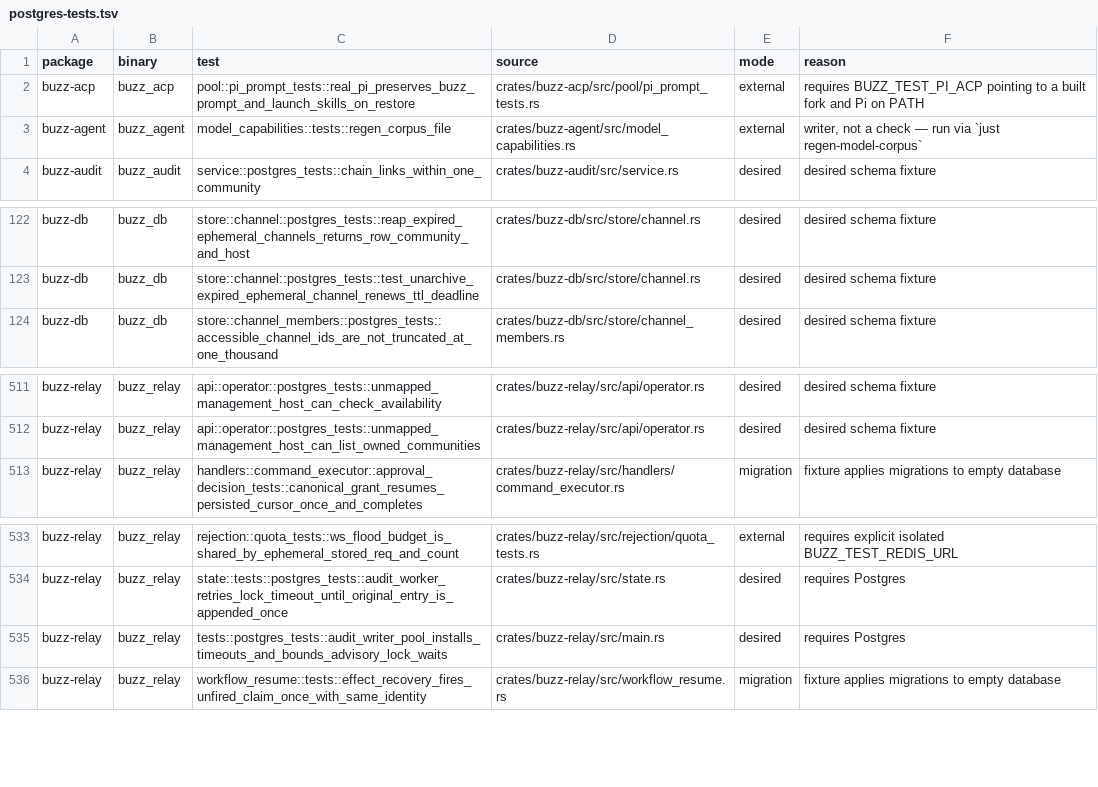
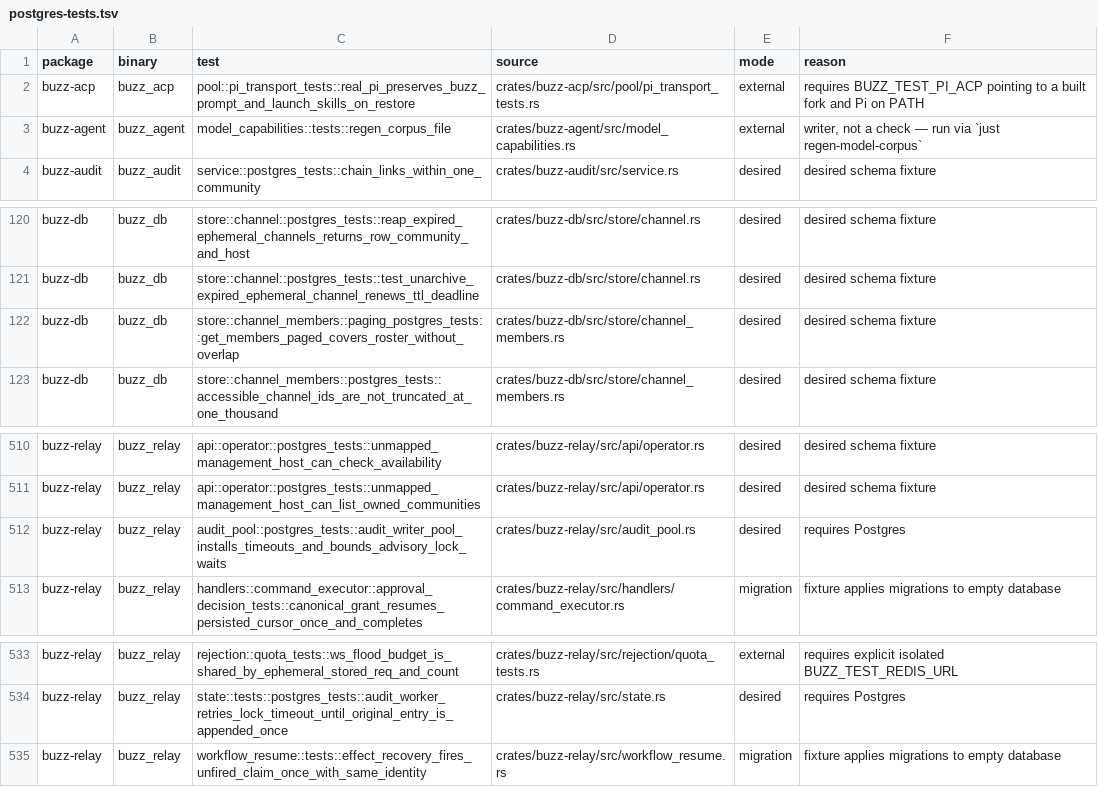
Before and after one commit to only21mil/buzz, a TSV file: scripts/postgres-tests.tsv, drawn as a sheet; only a part is shown, gaps mark what is left out; the diff covers the shown part only.

Commit message:
test: reconcile compiled PostgreSQL inventory and audit pool target
Signed-off-by: Victor Vogel <263261067+only21mil@users.noreply.github.com>

```diff
--- a/scripts/postgres-tests.tsv
+++ b/scripts/postgres-tests.tsv
@@ -1,3 +1,3 @@
 package	binary	test	source	mode	reason
-buzz-acp	buzz_acp	pool::pi_prompt_tests::real_pi_preserves_buzz_prompt_and_launch_skills_on_restore	crates/buzz-acp/src/pool/pi_prompt_tests.rs	external	requires BUZZ_TEST_PI_ACP pointing to a built fork and Pi on PATH
+buzz-acp	buzz_acp	pool::pi_transport_tests::real_pi_preserves_buzz_prompt_and_launch_skills_on_restore	crates/buzz-acp/src/pool/pi_transport_tests.rs	external	requires BUZZ_TEST_PI_ACP pointing to a built fork and Pi on PATH
 buzz-agent	buzz_agent	model_capabilities::tests::regen_corpus_file	crates/buzz-agent/src/model_capabilities.rs	external	writer, not a check — run via `just regen-model-corpus`
@@ -123,2 +121,3 @@ buzz-db	buzz_db	store::channel::postgres_tests::reap_expired_ephemeral_channels_
 buzz-db	buzz_db	store::channel::postgres_tests::test_unarchive_expired_ephemeral_channel_renews_ttl_deadline	crates/buzz-db/src/store/channel.rs	desired	desired schema fixture
+buzz-db	buzz_db	store::channel_members::paging_postgres_tests::get_members_paged_covers_roster_without_overlap	crates/buzz-db/src/store/channel_members.rs	desired	desired schema fixture
 buzz-db	buzz_db	store::channel_members::postgres_tests::accessible_channel_ids_are_not_truncated_at_one_thousand	crates/buzz-db/src/store/channel_members.rs	desired	desired schema fixture
@@ -512,2 +511,3 @@ buzz-relay	buzz_relay	api::operator::postgres_tests::unmapped_management_host_ca
 buzz-relay	buzz_relay	api::operator::postgres_tests::unmapped_management_host_can_list_owned_communities	crates/buzz-relay/src/api/operator.rs	desired	desired schema fixture
+buzz-relay	buzz_relay	audit_pool::postgres_tests::audit_writer_pool_installs_timeouts_and_bounds_advisory_lock_waits	crates/buzz-relay/src/audit_pool.rs	desired	requires Postgres
 buzz-relay	buzz_relay	handlers::command_executor::approval_decision_tests::canonical_grant_resumes_persisted_cursor_once_and_completes	crates/buzz-relay/src/handlers/command_executor.rs	migration	fixture applies migrations to empty database
@@ -534,3 +534,2 @@ buzz-relay	buzz_relay	rejection::quota_tests::ws_flood_budget_is_shared_by_ephem
 buzz-relay	buzz_relay	state::tests::postgres_tests::audit_worker_retries_lock_timeout_until_original_entry_is_appended_once	crates/buzz-relay/src/state.rs	desired	requires Postgres
-buzz-relay	buzz_relay	tests::postgres_tests::audit_writer_pool_installs_timeouts_and_bounds_advisory_lock_waits	crates/buzz-relay/src/main.rs	desired	requires Postgres
 buzz-relay	buzz_relay	workflow_resume::tests::effect_recovery_fires_unfired_claim_once_with_same_identity	crates/buzz-relay/src/workflow_resume.rs	migration	fixture applies migrations to empty database
```
Also changed, not shown: 6 added rows, 8 removed rows and 8 edited cells elsewhere in this file, 3 other files.
